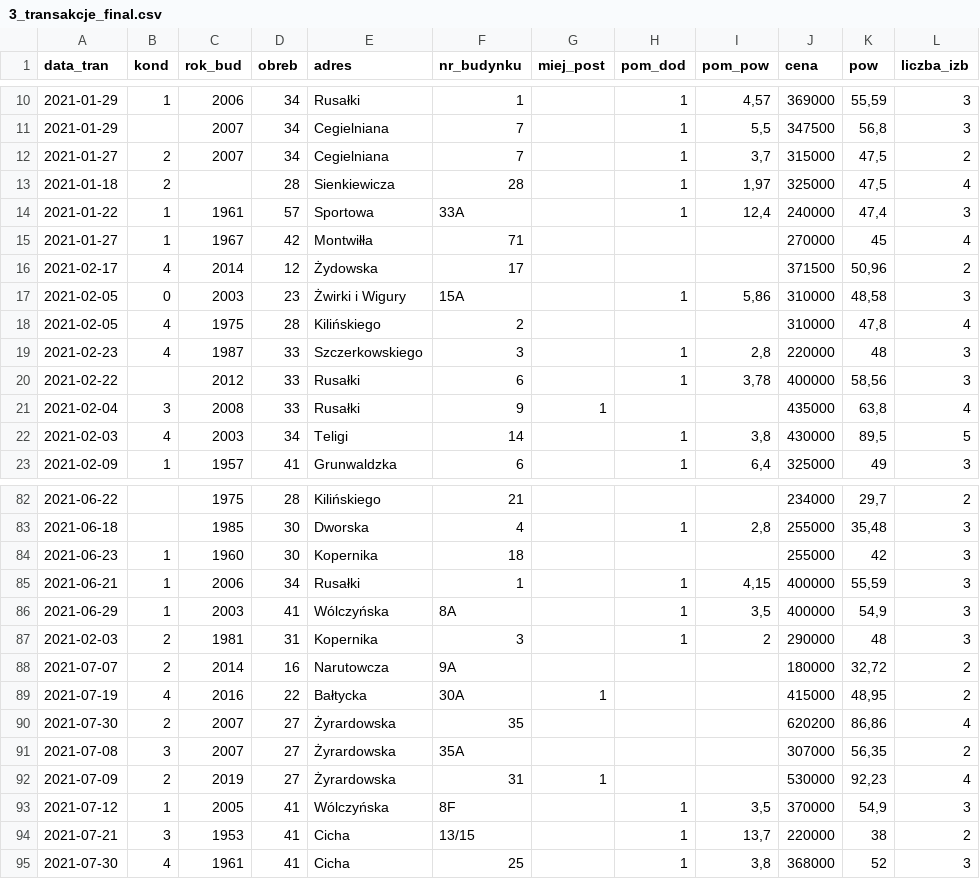
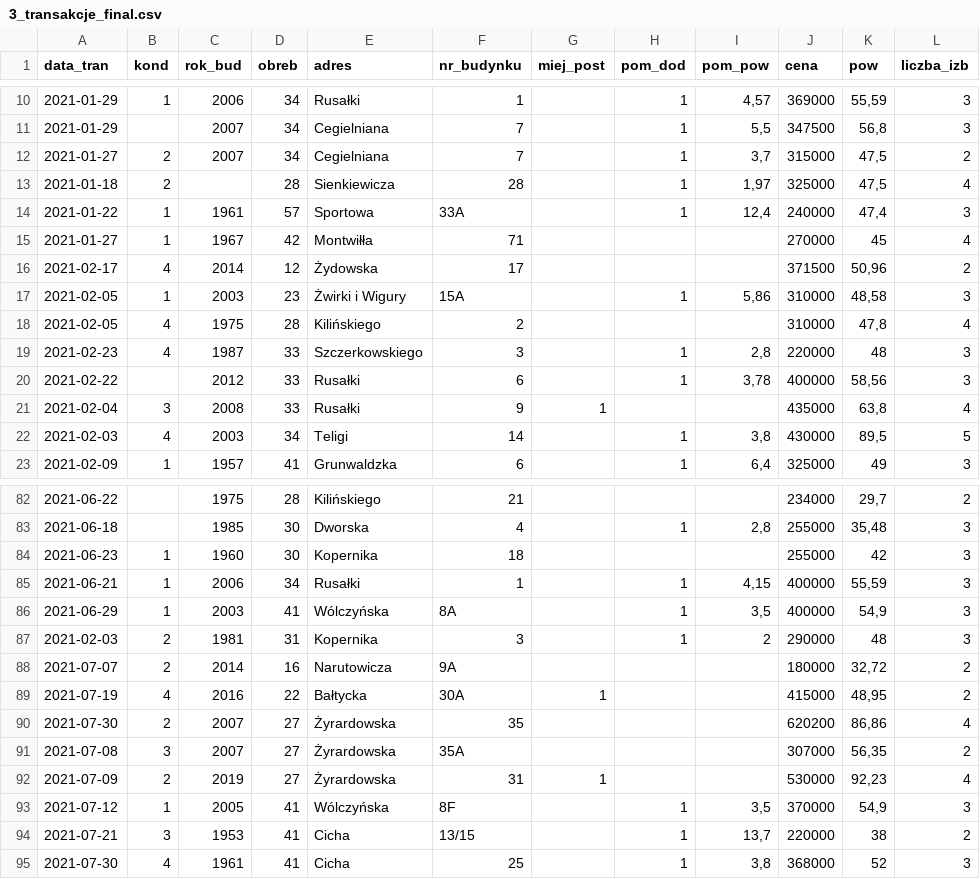
Before and after one commit to jkb-mchlk/jkb-mchlk, a CSV file: 3_transakcje_final.csv, drawn as a sheet; only a part is shown, gaps mark what is left out.

```diff
--- a/3_transakcje_final.csv
+++ b/3_transakcje_final.csv
@@ -16,3 +16,3 @@
 2021-02-17;4;2014;12;Żydowska;17;;;;371500;50,96;2
-2021-02-05;0;2003;23;Żwirki i Wigury;15A;;1;5,86;310000;48,58;3
+2021-02-05;1;2003;23;Żwirki i Wigury;15A;;1;5,86;310000;48,58;3
 2021-02-05;4;1975;28;Kilińskiego;2;;;;310000;47,8;4
@@ -87,3 +87,3 @@
 2021-02-03;2;1981;31;Kopernika;3;;1;2;290000;48;3
-2021-07-07;2;2014;16;Narutowcza;9A;;;;180000;32,72;2
+2021-07-07;2;2014;16;Narutowicza;9A;;;;180000;32,72;2
 2021-07-19;4;2016;22;Bałtycka;30A;1;;;415000;48,95;2
```
Also changed, not shown: 3 other files.
